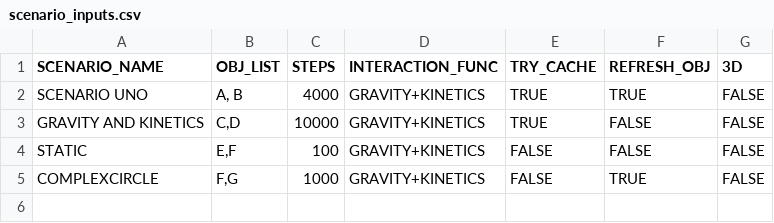
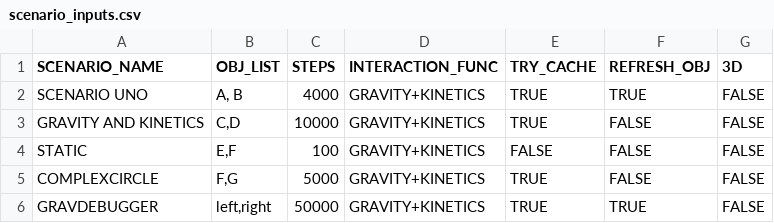
Before and after one commit to Braumeister-Stefan/ParticleSimulator2, a CSV file: Inputs/scenario_inputs.csv, drawn as a sheet.

```diff
--- a/Inputs/scenario_inputs.csv
+++ b/Inputs/scenario_inputs.csv
@@ -4,2 +4,3 @@ GRAVITY AND KINETICS,"C,D",10000,GRAVITY+KINETICS,TRUE,FALSE,FALSE
 STATIC,"E,F",100,GRAVITY+KINETICS,FALSE,FALSE,FALSE
-COMPLEXCIRCLE,"F,G",1000,GRAVITY+KINETICS,FALSE,TRUE,FALSE
+COMPLEXCIRCLE,"F,G",5000,GRAVITY+KINETICS,TRUE,FALSE,FALSE
+GRAVDEBUGGER,"left,right",50000,GRAVITY+KINETICS,TRUE,TRUE,FALSE
```
Also changed, not shown: Inputs/object_inputs.csv, 11 other files.
